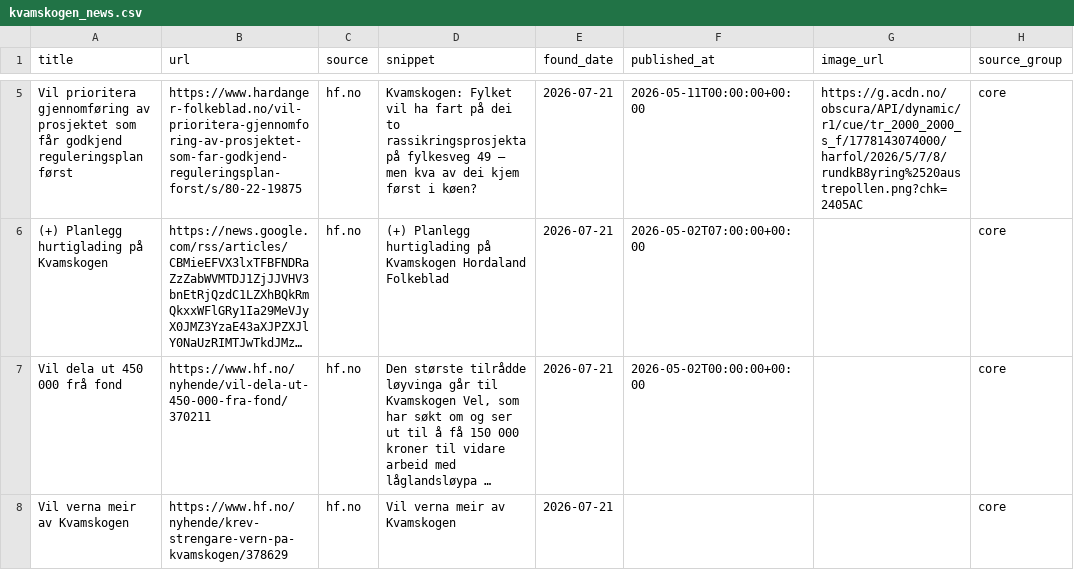
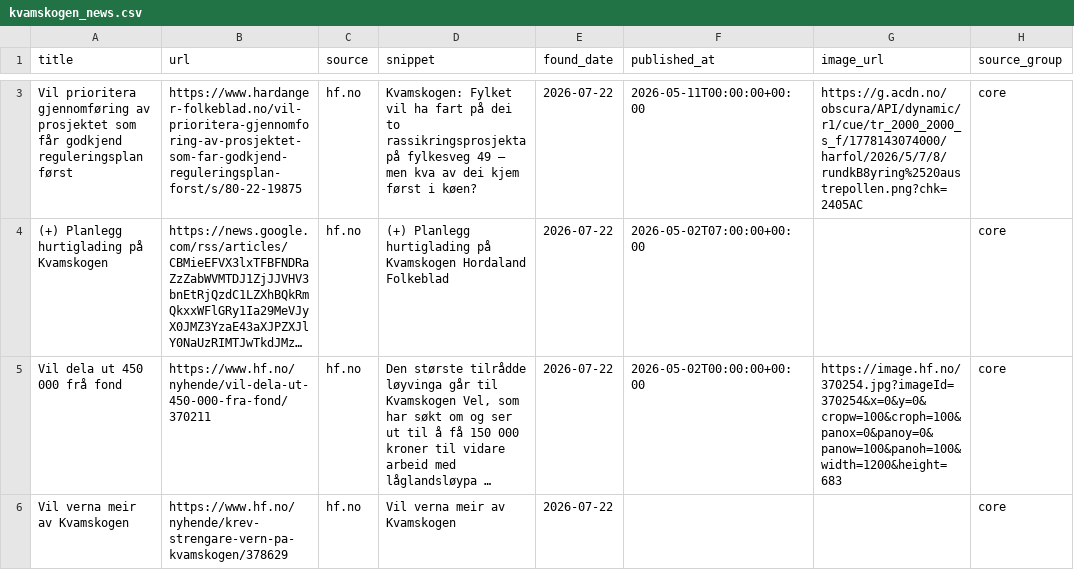
Before and after one commit to naessrobert-ui/visitkvamskogen, a CSV file: public/data/kvamskogen_news.csv, drawn as a sheet; only a part is shown, gaps mark what is left out; long unchanged cells end in …; addresses are those after the commit; the diff covers the shown part only; the diff names each change by its address in the sheet, - before the commit and + after, or states it on an @@ line.

```diff
--- a/public/data/kvamskogen_news.csv
+++ b/public/data/kvamskogen_news.csv
-E3:E6 (found_date): 2026-07-21
+E3:E6 (found_date): 2026-07-22
-G5 (image_url): (empty)
+G5 (image_url): https://image.hf.no/370254.jpg?imageId=370254&x=0&y=0&cropw=100&croph=100&panox=0&panoy=0&panow=100&panoh=100&width=1200&height=683
```
Also changed, not shown: 2 removed rows and 1 edited cell elsewhere in this file, 3 other files.
